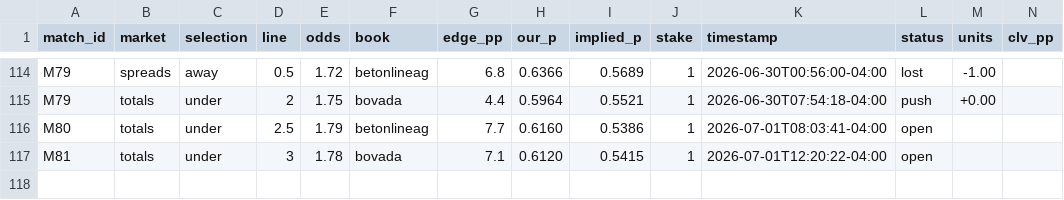
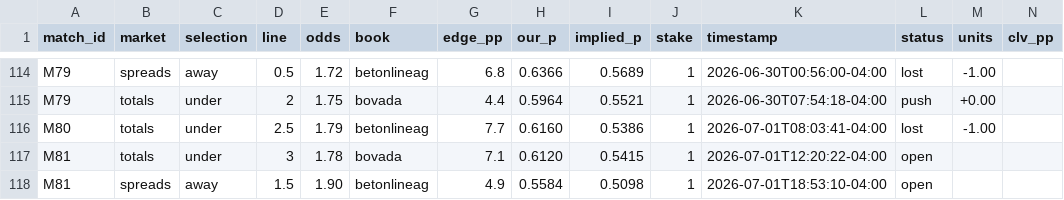
Before and after one commit to alxgriff/wc26-hub, a CSV file: data/picks_log.csv, drawn as a sheet; only a part is shown, gaps mark what is left out.

```diff
--- a/data/picks_log.csv
+++ b/data/picks_log.csv
@@ -115,3 +115,4 @@ M79,spreads,away,0.5,1.72,betonlineag,6.8,0.6366,0.5689,1,2026-06-30T00:56:00-04
 M79,totals,under,2,1.75,bovada,4.4,0.5964,0.5521,1,2026-06-30T07:54:18-04:00,push,+0.00,
-M80,totals,under,2.5,1.79,betonlineag,7.7,0.6160,0.5386,1,2026-07-01T08:03:41-04:00,open,,
+M80,totals,under,2.5,1.79,betonlineag,7.7,0.6160,0.5386,1,2026-07-01T08:03:41-04:00,lost,-1.00,
 M81,totals,under,3,1.78,bovada,7.1,0.6120,0.5415,1,2026-07-01T12:20:22-04:00,open,,
+M81,spreads,away,1.5,1.90,betonlineag,4.9,0.5584,0.5098,1,2026-07-01T18:53:10-04:00,open,,
```
Also changed, not shown: data/knockout.csv, 18 other files.
